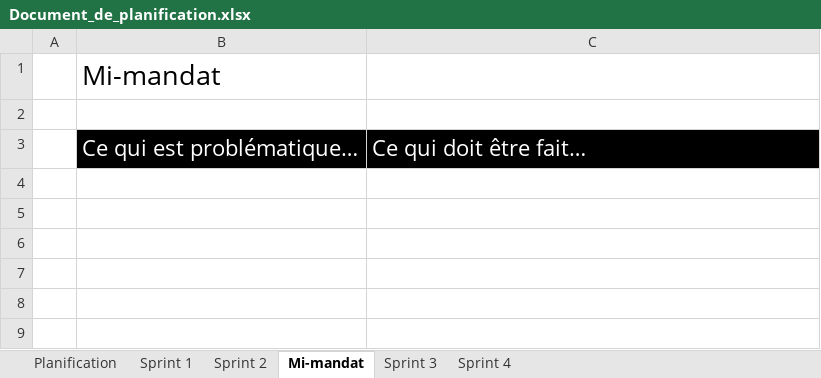
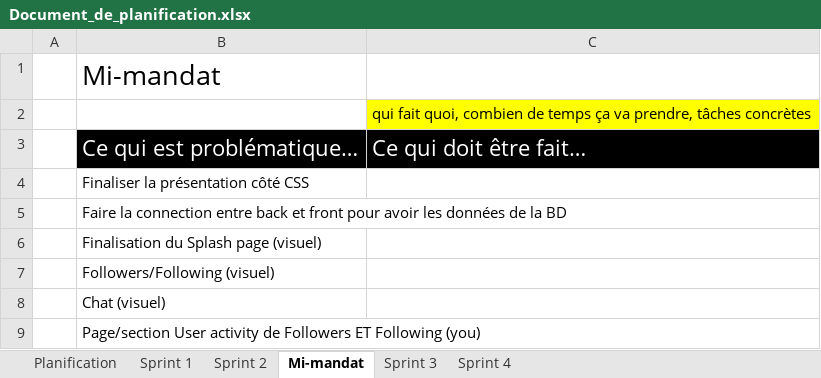
Before and after one commit to Loic-Rodrigue-Gauthier/inkreate, an Excel workbook: doc/Document_de_planification.xlsx, sheet Mi-mandat, drawn as a sheet; values as stored, in another font and other column widths than the file's, no borders; the diff names each change by its address in the sheet, - before the commit and + after, or states it on an @@ line.

```diff
--- a/doc/Document_de_planification.xlsx (sheet Mi-mandat)
+++ b/doc/Document_de_planification.xlsx (sheet Mi-mandat)
-C2: (empty)
+C2: qui fait quoi, combien de temps ça va prendre, tâches concrètes
-C2 fill: none
+C2 fill: #FFFF00
+row 4:  | Finaliser la présentation côté CSS
+row 5:  | Faire la connection entre back et front pour avoir les données de la BD
+row 6:  | Finalisation du Splash page (visuel)
+row 7:  | Followers/Following (visuel)
+row 8:  | Chat (visuel)
+row 9:  | Page/section User activity de Followers ET Following (you)
```
Also changed, not shown: sheet Sprint 3, 14 other files.
